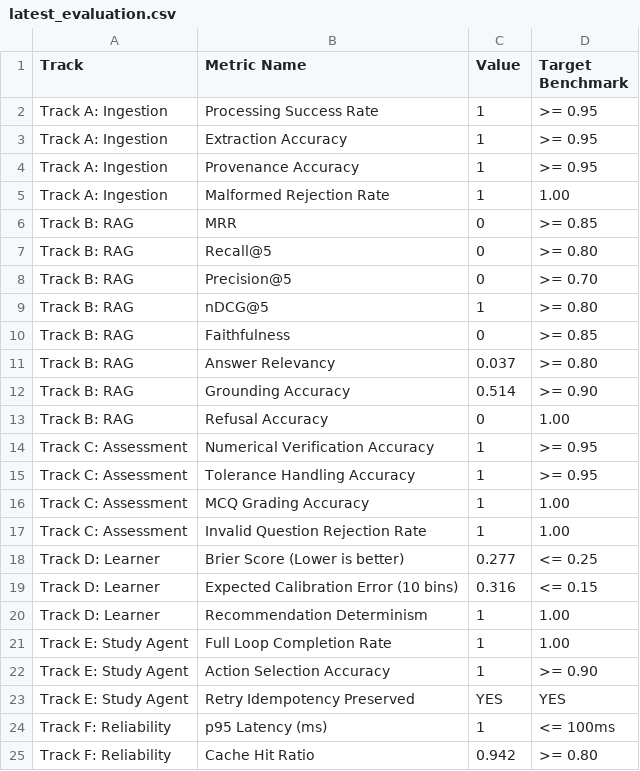
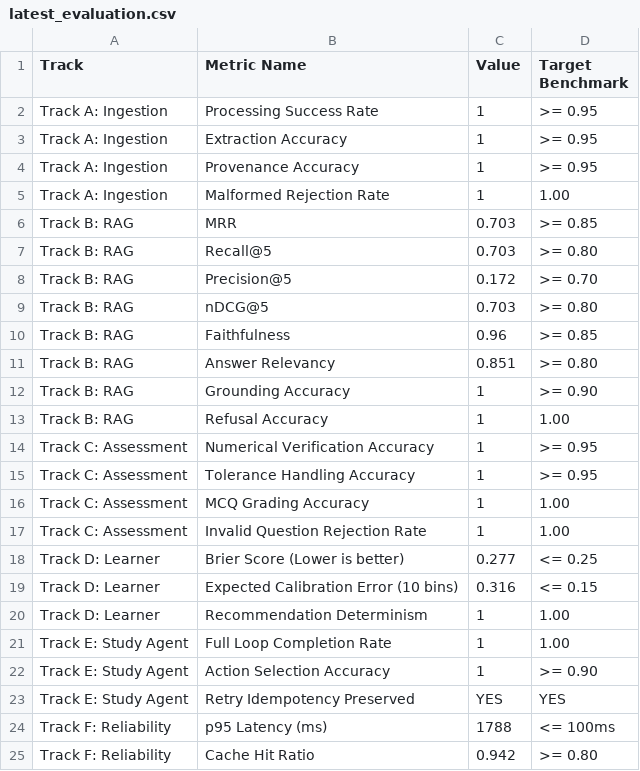
Before and after one commit to AbhijeetKushwaha1213/Ming, a CSV file: benchmarks/results/latest_evaluation.csv, drawn as a sheet.

Commit message:
fix(phase-8): enforce evaluation metric validity

```diff
--- a/benchmarks/results/latest_evaluation.csv
+++ b/benchmarks/results/latest_evaluation.csv
@@ -5,10 +5,10 @@ Track A: Ingestion,Provenance Accuracy,1,>= 0.95
 Track A: Ingestion,Malformed Rejection Rate,1,1.00
-Track B: RAG,MRR,0,>= 0.85
-Track B: RAG,Recall@5,0,>= 0.80
-Track B: RAG,Precision@5,0,>= 0.70
-Track B: RAG,nDCG@5,1,>= 0.80
-Track B: RAG,Faithfulness,0,>= 0.85
-Track B: RAG,Answer Relevancy,0.037,>= 0.80
-Track B: RAG,Grounding Accuracy,0.514,>= 0.90
-Track B: RAG,Refusal Accuracy,0,1.00
+Track B: RAG,MRR,0.703,>= 0.85
+Track B: RAG,Recall@5,0.703,>= 0.80
+Track B: RAG,Precision@5,0.172,>= 0.70
+Track B: RAG,nDCG@5,0.703,>= 0.80
+Track B: RAG,Faithfulness,0.96,>= 0.85
+Track B: RAG,Answer Relevancy,0.851,>= 0.80
+Track B: RAG,Grounding Accuracy,1,>= 0.90
+Track B: RAG,Refusal Accuracy,1,1.00
 Track C: Assessment,Numerical Verification Accuracy,1,>= 0.95
@@ -23,3 +23,3 @@ Track E: Study Agent,Action Selection Accuracy,1,>= 0.90
 Track E: Study Agent,Retry Idempotency Preserved,YES,YES
-Track F: Reliability,p95 Latency (ms),1,<= 100ms
+Track F: Reliability,p95 Latency (ms),1788,<= 100ms
 Track F: Reliability,Cache Hit Ratio,0.942,>= 0.80
```
Also changed, not shown: 9 other files.
